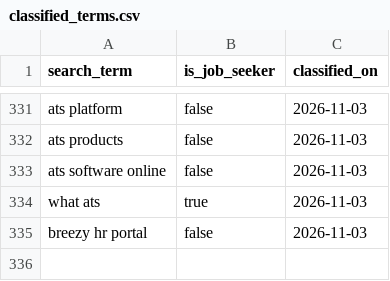
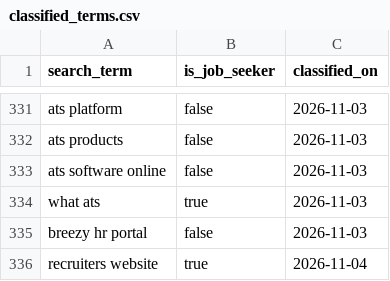
Before and after one commit to jessicagertig/paid-ads-management-pipeline, a CSV file: catalogue/classified_terms.csv, drawn as a sheet; only a part is shown, gaps mark what is left out.

```diff
--- a/catalogue/classified_terms.csv
+++ b/catalogue/classified_terms.csv
@@ -335 +335,2 @@ what ats,true,2026-11-03
 breezy hr portal,false,2026-11-03
+recruiters website,true,2026-11-04
```
